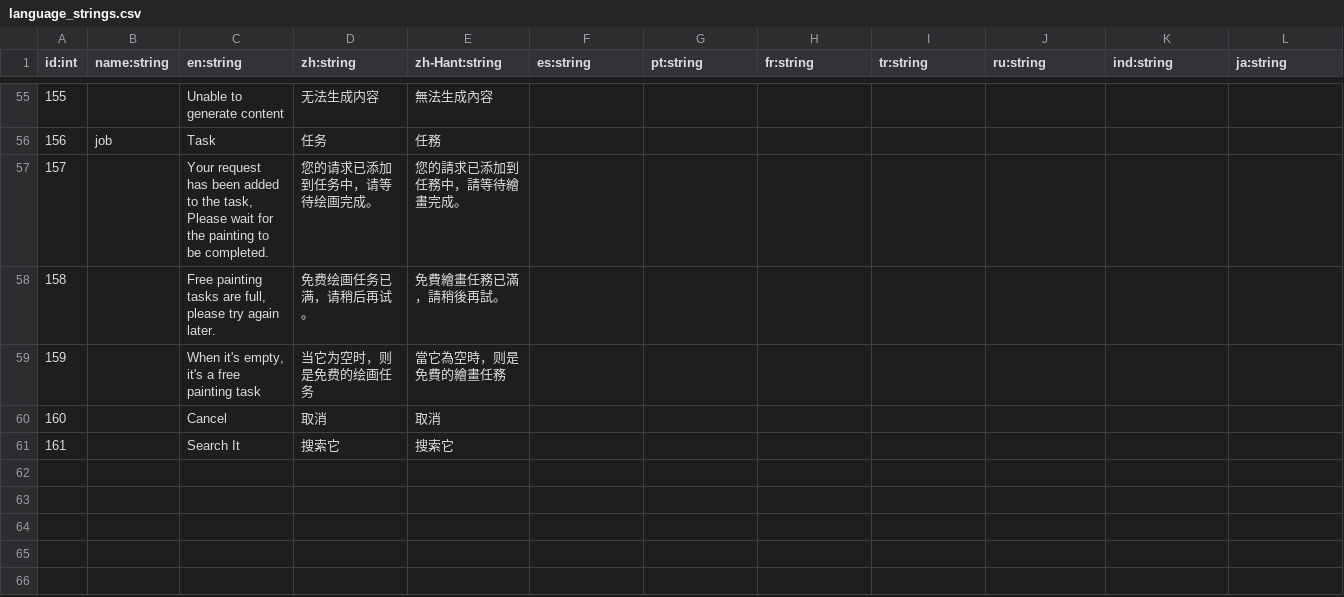
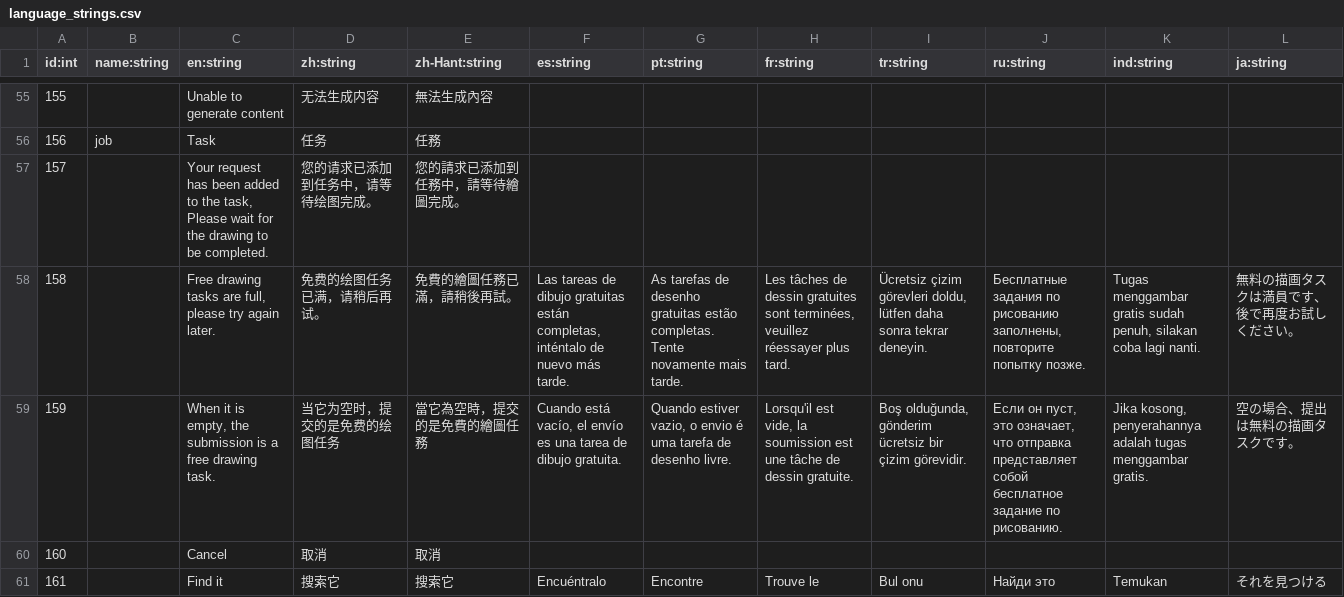
Before and after one commit to amin2312/AI-Image-Generator, a CSV file: client/src/assets/language_strings.csv, drawn as a sheet; only a part is shown, gaps mark what is left out; the diff covers the shown part only; the diff names each change by its address in the sheet, - before the commit and + after, or states it on an @@ line.

```diff
--- a/client/src/assets/language_strings.csv
+++ b/client/src/assets/language_strings.csv
-C57 (en:string): …for the painting to be…
+C57 (en:string): …for the drawing to be…
-D57 (zh:string): 您的请求已添加到任务中，请等待绘画完成。
+D57 (zh:string): 您的请求已添加到任务中，请等待绘图完成。
-E57 (zh-Hant:string): 您的請求已添加到任務中，請等待繪畫完成。
+E57 (zh-Hant:string): 您的請求已添加到任務中，請等待繪圖完成。
-C58 (en:string): Free painting tasks are…
+C58 (en:string): Free drawing tasks are…
-D58 (zh:string): 免费绘画任务已满，请稍后再试。
+D58 (zh:string): 免费的绘图任务已满，请稍后再试。
-E58 (zh-Hant:string): 免費繪畫任務已滿，請稍後再試。
+E58 (zh-Hant:string): 免費的繪圖任務已滿，請稍後再試。
-F58 (es:string): (empty)
+F58 (es:string): Las tareas de dibujo gratuitas están completas, inténtalo de nuevo más tarde.
-G58 (pt:string): (empty)
+G58 (pt:string): As tarefas de desenho gratuitas estão completas. Tente novamente mais tarde.
-H58 (fr:string): (empty)
+H58 (fr:string): Les tâches de dessin gratuites sont terminées, veuillez réessayer plus tard.
-I58 (tr:string): (empty)
+I58 (tr:string): Ücretsiz çizim görevleri doldu, lütfen daha sonra tekrar deneyin.
-J58 (ru:string): (empty)
+J58 (ru:string): Бесплатные задания по рисованию заполнены, повторите попытку позже.
-K58 (ind:string): (empty)
+K58 (ind:string): Tugas menggambar gratis sudah penuh, silakan coba lagi nanti.
-L58 (ja:string): (empty)
+L58 (ja:string): 無料の描画タスクは満員です、後で再度お試しください。
-C59 (en:string): When it's empty, it's a free painting task
+C59 (en:string): When it is empty, the submission is a free drawing task.
-D59 (zh:string): 当它为空时，则是免费的绘画任务
+D59 (zh:string): 当它为空时，提交的是免费的绘图任务
-E59 (zh-Hant:string): 當它為空時，则是免費的繪畫任務
+E59 (zh-Hant:string): 當它為空時，提交的是免費的繪圖任務
-F59 (es:string): (empty)
+F59 (es:string): Cuando está vacío, el envío es una tarea de dibujo gratuita.
-G59 (pt:string): (empty)
+G59 (pt:string): Quando estiver vazio, o envio é uma tarefa de desenho livre.
-H59 (fr:string): (empty)
+H59 (fr:string): Lorsqu'il est vide, la soumission est une tâche de dessin gratuite.
-I59 (tr:string): (empty)
+I59 (tr:string): Boş olduğunda, gönderim ücretsiz bir çizim görevidir.
-J59 (ru:string): (empty)
+J59 (ru:string): Если он пуст, это означает, что отправка представляет собой бесплатное задание по рисованию.
-K59 (ind:string): (empty)
+K59 (ind:string): Jika kosong, penyerahannya adalah tugas menggambar gratis.
-L59 (ja:string): (empty)
+L59 (ja:string): 空の場合、提出は無料の描画タスクです。
-C61 (en:string): Search It
+C61 (en:string): Find it
-F61 (es:string): (empty)
+F61 (es:string): Encuéntralo
-G61 (pt:string): (empty)
+G61 (pt:string): Encontre
-H61 (fr:string): (empty)
+H61 (fr:string): Trouve le
-I61 (tr:string): (empty)
+I61 (tr:string): Bul onu
-J61 (ru:string): (empty)
+J61 (ru:string): Найди это
-K61 (ind:string): (empty)
+K61 (ind:string): Temukan
-L61 (ja:string): (empty)
+L61 (ja:string): それを見つける
```
Also changed, not shown: 3 edited cells elsewhere in this file, 11 other files.
